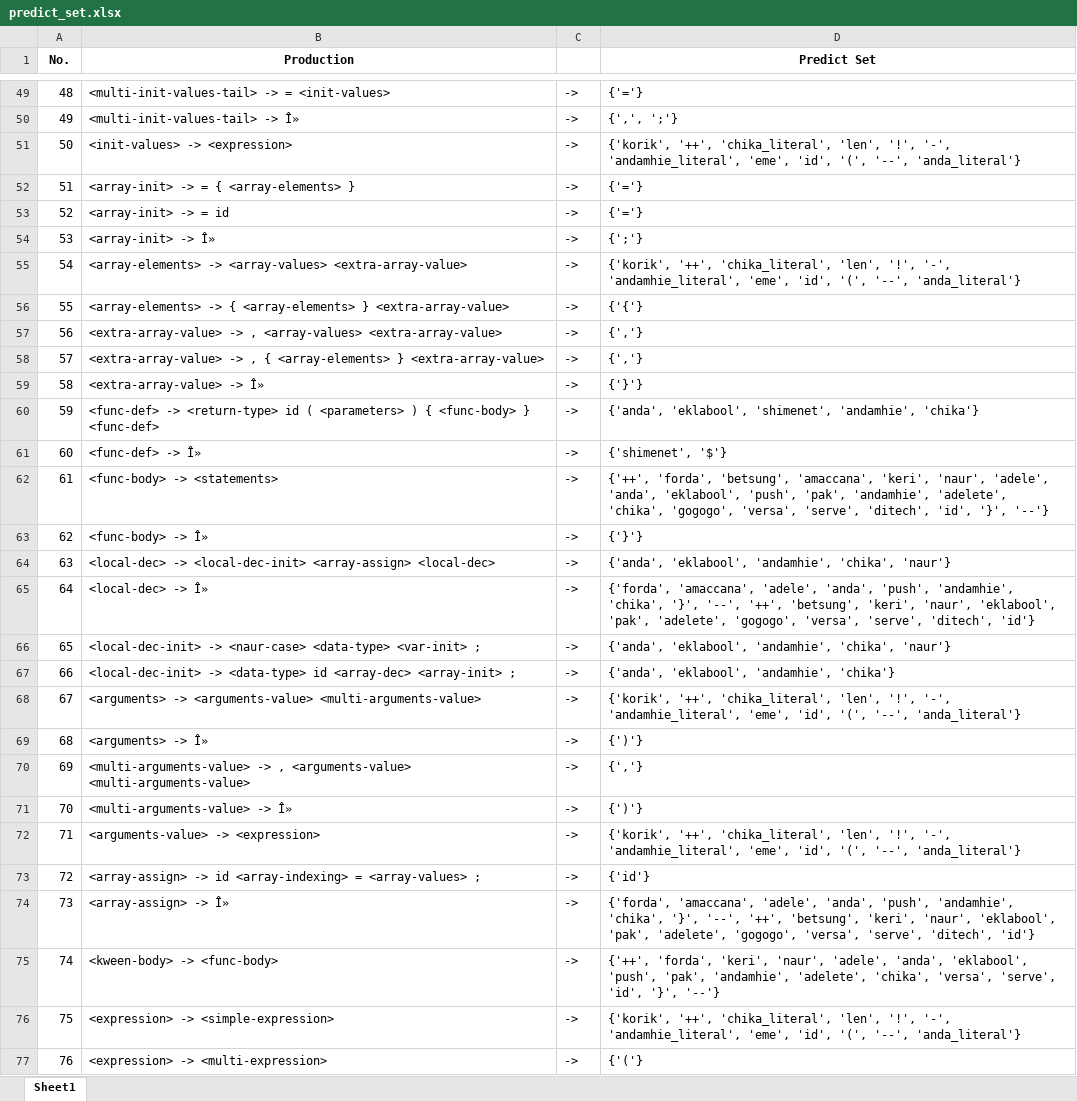
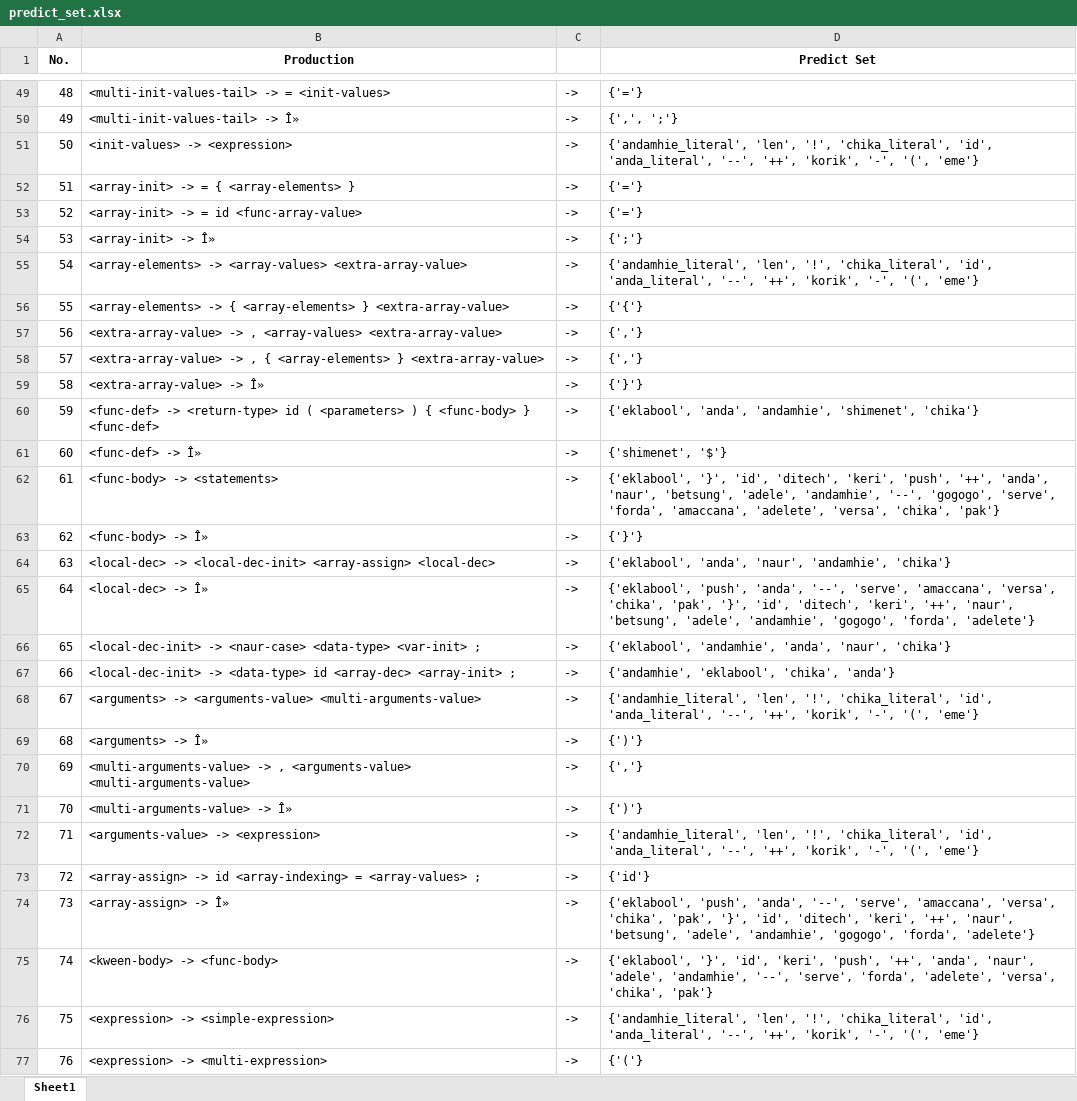
Before and after one commit to marcusandrev/A.C.C.Lang, an Excel workbook: Files/cfg/predict_set.xlsx, sheet Sheet1, drawn as a sheet; only a part is shown, gaps mark what is left out; values as stored, in another font and other column widths than the file's, no borders; the diff covers the shown part only; the diff names each change by its address in the sheet, - before the commit and + after, or states it on an @@ line.

Commit message:
feat: nested array as initializer of an array variable

```diff
--- a/Files/cfg/predict_set.xlsx (sheet Sheet1)
+++ b/Files/cfg/predict_set.xlsx (sheet Sheet1)
-D51 (Predict Set): {'korik', '++', 'chika_literal', 'len', '!', '-', 'andamhie_literal', 'eme', 'id', '(', '--', 'anda_literal'}
+D51 (Predict Set): {'andamhie_literal', 'len', '!', 'chika_literal', 'id', 'anda_literal', '--', '++', 'korik', '-', '(', 'eme'}
-B53 (Production): <array-init> -> = id
+B53 (Production): <array-init> -> = id <func-array-value>
-D55 (Predict Set): {'korik', '++', 'chika_literal', 'len', '!', '-', 'andamhie_literal', 'eme', 'id', '(', '--', 'anda_literal'}
+D55 (Predict Set): {'andamhie_literal', 'len', '!', 'chika_literal', 'id', 'anda_literal', '--', '++', 'korik', '-', '(', 'eme'}
-D60 (Predict Set): {'anda', 'eklabool', 'shimenet', 'andamhie', 'chika'}
+D60 (Predict Set): {'eklabool', 'anda', 'andamhie', 'shimenet', 'chika'}
-D62 (Predict Set): {'++', 'forda', 'betsung', 'amaccana', 'keri', 'naur', 'adele', 'anda', 'eklabool', 'push', 'pak', 'andamhie', 'adelete', 'chika', 'gogogo', 'versa', 'serve', 'ditech', 'id', '}', '--'}
+D62 (Predict Set): {'eklabool', '}', 'id', 'ditech', 'keri', 'push', '++', 'anda', 'naur', 'betsung', 'adele', 'andamhie', '--', 'gogogo', 'serve', 'forda', 'amaccana', 'adelete', 'versa', 'chika', 'pak'}
-D64 (Predict Set): {'anda', 'eklabool', 'andamhie', 'chika', 'naur'}
+D64 (Predict Set): {'eklabool', 'anda', 'naur', 'andamhie', 'chika'}
-D65 (Predict Set): {'forda', 'amaccana', 'adele', 'anda', 'push', 'andamhie', 'chika', '}', '--', '++', 'betsung', 'keri', 'naur', 'eklabool', 'pak', 'adelete', 'gogogo', 'versa', 'serve', 'ditech', 'id'}
+D65 (Predict Set): {'eklabool', 'push', 'anda', '--', 'serve', 'amaccana', 'versa', 'chika', 'pak', '}', 'id', 'ditech', 'keri', '++', 'naur', 'betsung', 'adele', 'andamhie', 'gogogo', 'forda', 'adelete'}
-D66 (Predict Set): {'anda', 'eklabool', 'andamhie', 'chika', 'naur'}
+D66 (Predict Set): {'eklabool', 'andamhie', 'anda', 'naur', 'chika'}
-D67 (Predict Set): {'anda', 'eklabool', 'andamhie', 'chika'}
+D67 (Predict Set): {'andamhie', 'eklabool', 'chika', 'anda'}
-D68 (Predict Set): {'korik', '++', 'chika_literal', 'len', '!', '-', 'andamhie_literal', 'eme', 'id', '(', '--', 'anda_literal'}
+D68 (Predict Set): {'andamhie_literal', 'len', '!', 'chika_literal', 'id', 'anda_literal', '--', '++', 'korik', '-', '(', 'eme'}
-D72 (Predict Set): {'korik', '++', 'chika_literal', 'len', '!', '-', 'andamhie_literal', 'eme', 'id', '(', '--', 'anda_literal'}
+D72 (Predict Set): {'andamhie_literal', 'len', '!', 'chika_literal', 'id', 'anda_literal', '--', '++', 'korik', '-', '(', 'eme'}
-D74 (Predict Set): {'forda', 'amaccana', 'adele', 'anda', 'push', 'andamhie', 'chika', '}', '--', '++', 'betsung', 'keri', 'naur', 'eklabool', 'pak', 'adelete', 'gogogo', 'versa', 'serve', 'ditech', 'id'}
+D74 (Predict Set): {'eklabool', 'push', 'anda', '--', 'serve', 'amaccana', 'versa', 'chika', 'pak', '}', 'id', 'ditech', 'keri', '++', 'naur', 'betsung', 'adele', 'andamhie', 'gogogo', 'forda', 'adelete'}
-D75 (Predict Set): {'++', 'forda', 'keri', 'naur', 'adele', 'anda', 'eklabool', 'push', 'pak', 'andamhie', 'adelete', 'chika', 'versa', 'serve', 'id', '}', '--'}
+D75 (Predict Set): {'eklabool', '}', 'id', 'keri', 'push', '++', 'anda', 'naur', 'adele', 'andamhie', '--', 'serve', 'forda', 'adelete', 'versa', 'chika', 'pak'}
-D76 (Predict Set): {'korik', '++', 'chika_literal', 'len', '!', '-', 'andamhie_literal', 'eme', 'id', '(', '--', 'anda_literal'}
+D76 (Predict Set): {'andamhie_literal', 'len', '!', 'chika_literal', 'id', 'anda_literal', '--', '++', 'korik', '-', '(', 'eme'}
```
Also changed, not shown: 71 edited cells elsewhere in this sheet, Files/cfg/first_set.xlsx, Files/cfg/follow_set.xlsx, 7 other files.
